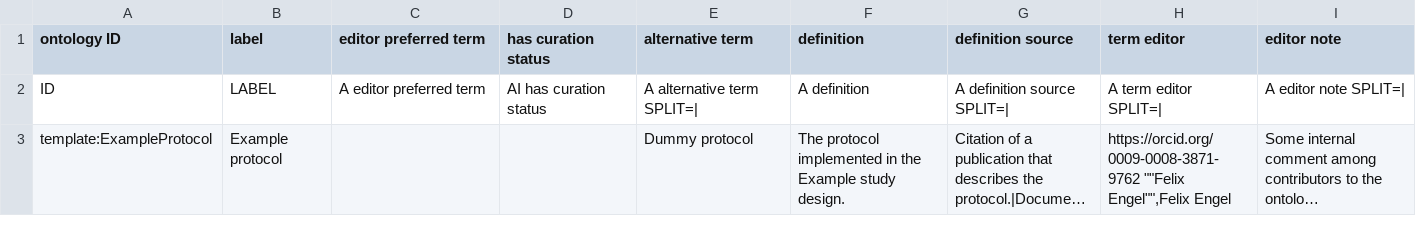
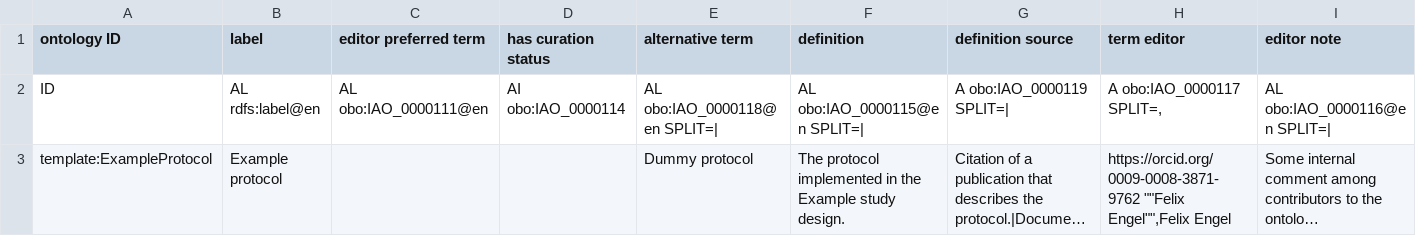
Before and after one commit to RDFBones/ExtensionTemplate, a TSV file: template-protocols.tsv, drawn as a sheet; only a part is shown; long unchanged cells end in …; the diff covers the shown part only; the diff names each change by its address in the sheet, - before the commit and + after, or states it on an @@ line.

```diff
--- a/template-protocols.tsv
+++ b/template-protocols.tsv
-B2 (label): LABEL
+B2 (label): AL rdfs:label@en
-C2 (editor preferred term): A editor preferred term
+C2 (editor preferred term): AL obo:IAO_0000111@en
-D2 (has curation status): AI has curation status
+D2 (has curation status): AI obo:IAO_0000114
-E2 (alternative term): A alternative term SPLIT=|
+E2 (alternative term): AL obo:IAO_0000118@en SPLIT=|
-F2 (definition): A definition
+F2 (definition): AL obo:IAO_0000115@en SPLIT=|
-G2 (definition source): A definition source SPLIT=|
+G2 (definition source): A obo:IAO_0000119 SPLIT=|
-H2 (term editor): A term editor SPLIT=|
+H2 (term editor): A obo:IAO_0000117 SPLIT=,
-I2 (editor note): A editor note SPLIT=|
+I2 (editor note): AL obo:IAO_0000116@en SPLIT=|
```
Also changed, not shown: 3 edited cells elsewhere in this file, template-assays.tsv, template-category_labels.tsv, 9 other files.
